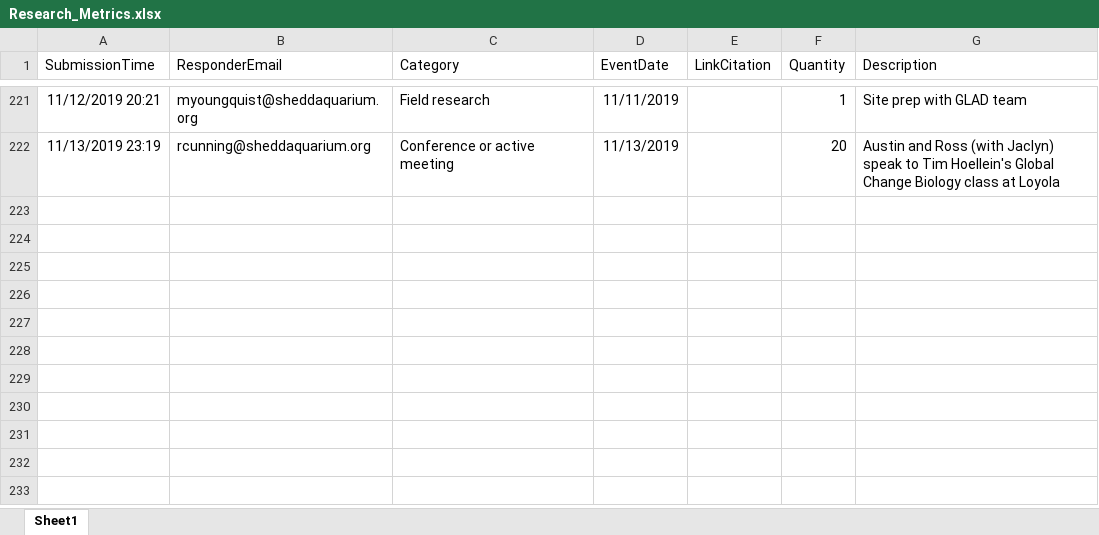
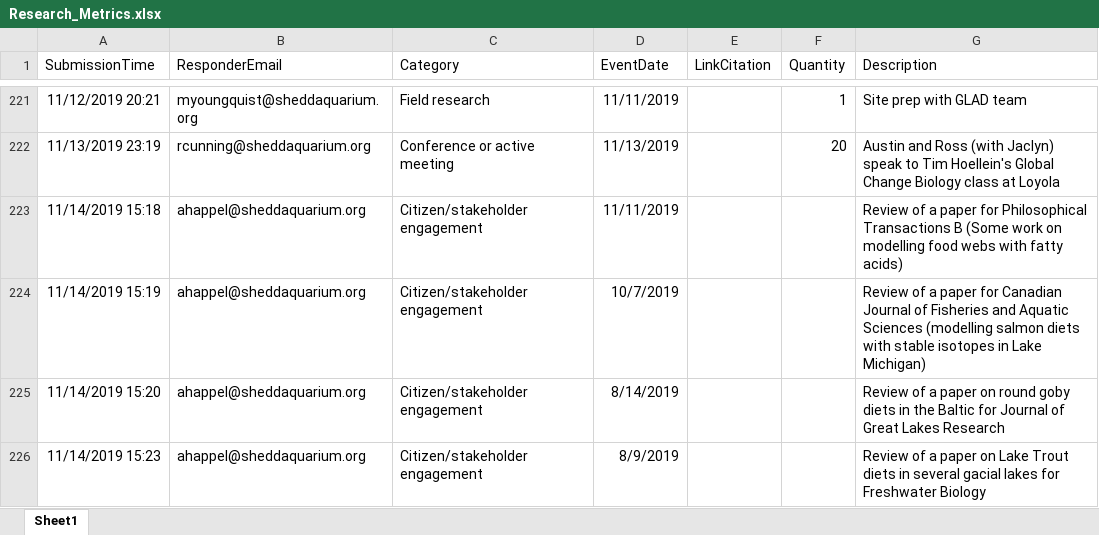
Before and after one commit to jrcunning/HC_metrics, an Excel workbook: data/Research_Metrics.xlsx, sheet Sheet1, drawn as a sheet; only a part is shown, gaps mark what is left out; values as stored, in another font and other column widths than the file's, no borders; table styles not drawn; the diff names each change by its address in the sheet, - before the commit and + after, or states it on an @@ line.

```diff
--- a/data/Research_Metrics.xlsx (sheet Sheet1)
+++ b/data/Research_Metrics.xlsx (sheet Sheet1)
+row 223: 11/14/2019 15:18 | ahappel@sheddaquarium.org | Citizen/stakeholder engagement | 11/11/2019 |  |  | Review of a paper for Philosophical Transactions B (Some work on modelling food webs with fatty acids)
+row 224: 11/14/2019 15:19 | ahappel@sheddaquarium.org | Citizen/stakeholder engagement | 10/7/2019 |  |  | Review of a paper for Canadian Journal of Fisheries and Aquatic Sciences (modelling salmon diets with stable isotopes in Lake Michigan)
+row 225: 11/14/2019 15:20 | ahappel@sheddaquarium.org | Citizen/stakeholder engagement | 8/14/2019 |  |  | Review of a paper on round goby diets in the Baltic for Journal of Great Lakes Research
+row 226: 11/14/2019 15:23 | ahappel@sheddaquarium.org | Citizen/stakeholder engagement | 8/9/2019 |  |  | Review of a paper on Lake Trout diets in several gacial lakes for Freshwater Biology
```
Also changed, not shown: 2 other files.
